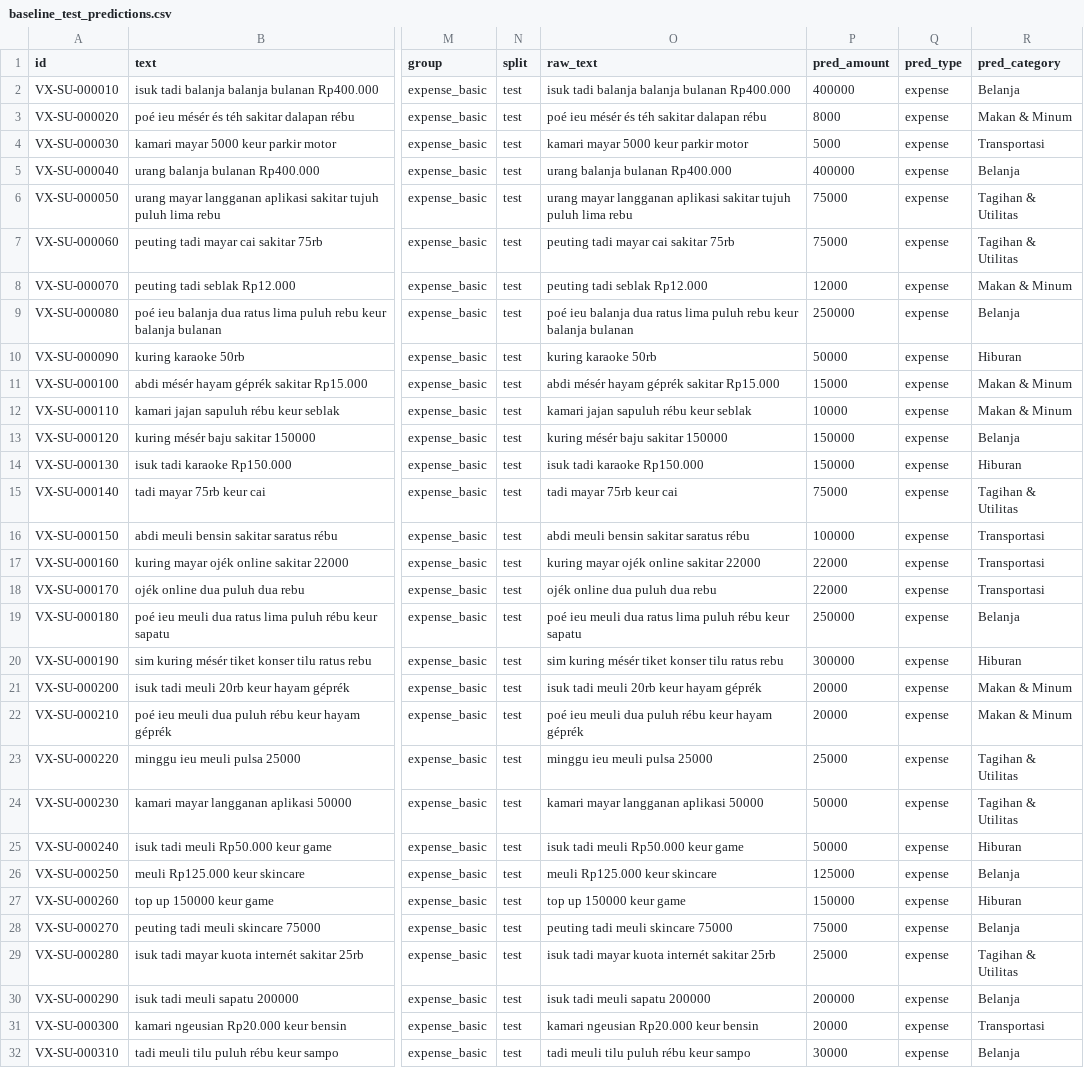
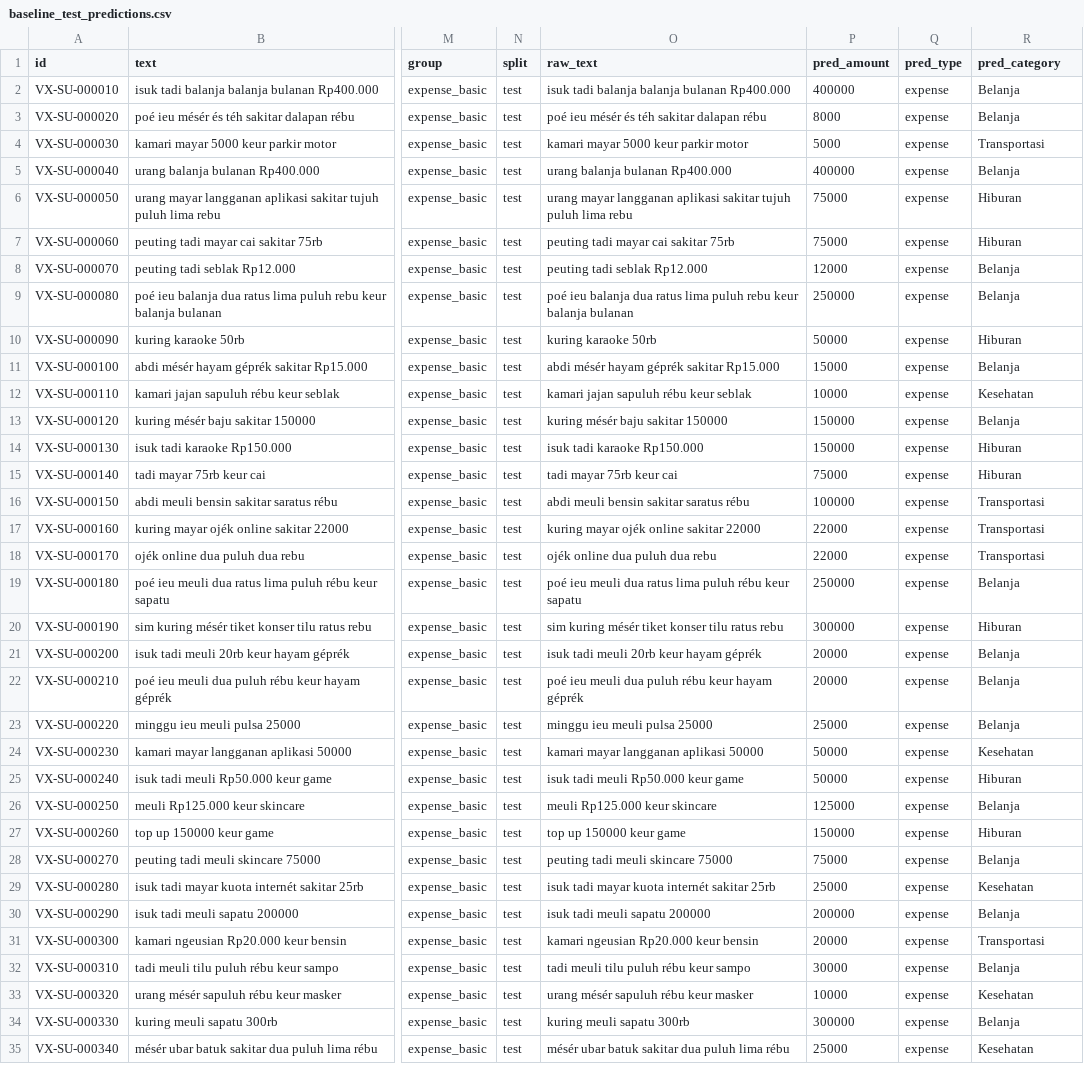
Before and after one commit to VXerys/fluxa-ml, a CSV file: reports/baseline_test_predictions.csv, drawn as a sheet; only a part is shown, gaps mark what is left out; the shorter side is filled out with more unchanged rows; the diff covers the shown part only; the diff names each change by its address in the sheet, - before the commit and + after, or states it on an @@ line.

```diff
--- a/reports/baseline_test_predictions.csv
+++ b/reports/baseline_test_predictions.csv
-R3 (pred_category): Makan & Minum
+R3 (pred_category): Belanja
-R6:R7 (pred_category): Tagihan & Utilitas
+R6:R7 (pred_category): Hiburan
-R8 (pred_category): Makan & Minum
+R8 (pred_category): Belanja
-R11 (pred_category): Makan & Minum
+R11 (pred_category): Belanja
-R12 (pred_category): Makan & Minum
+R12 (pred_category): Kesehatan
-R15 (pred_category): Tagihan & Utilitas
+R15 (pred_category): Hiburan
-R21:R22 (pred_category): Makan & Minum
+R21:R22 (pred_category): Belanja
-R23 (pred_category): Tagihan & Utilitas
+R23 (pred_category): Belanja
-R24 (pred_category): Tagihan & Utilitas
+R24 (pred_category): Kesehatan
-R29 (pred_category): Tagihan & Utilitas
+R29 (pred_category): Kesehatan
```
Also changed, not shown: 68 edited cells elsewhere in this file, 11 other files.
